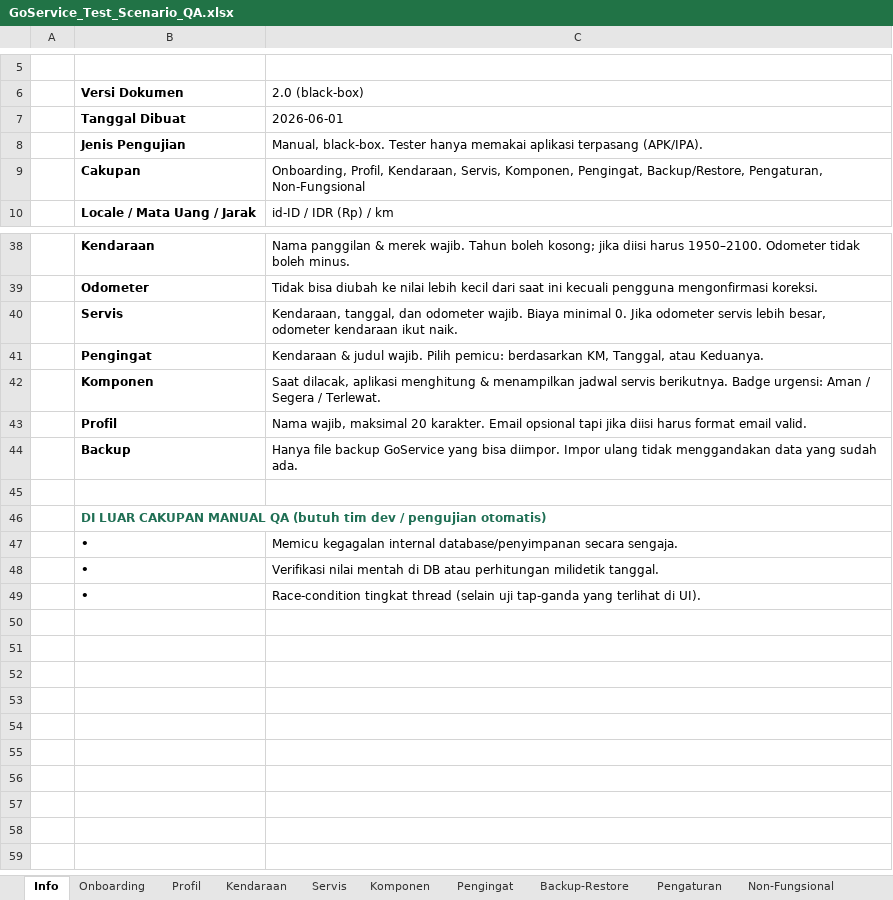
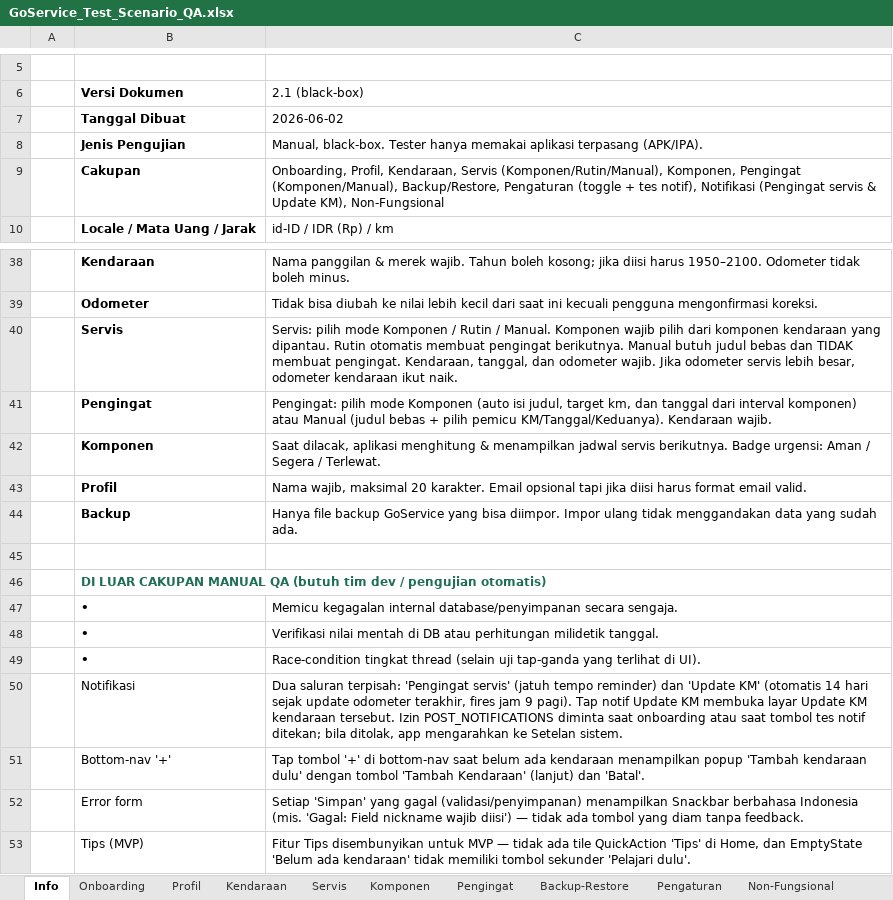
Before and after one commit to muhAzri/go-servis, an Excel workbook: docs/qa/GoService_Test_Scenario_QA.xlsx, sheet Info, drawn as a sheet; only a part is shown, gaps mark what is left out; values as stored, in another font and other column widths than the file's, no borders; the diff names each change by its address in the sheet, - before the commit and + after, or states it on an @@ line.

Commit message:
docs: refresh README and QA workbook for AddService/AddReminder modes and Update KM notifications
README:
- Rewrite the Service records / Reminders / Notifications bullets around
  the new modes (Komponen / Rutin / Manual; Komponen / Manual) and the
  dual notification channels (Pengingat servis + Update KM) with their
  Settings toggles and test-fire shortcuts.
- Note the removed in-Home permission banner (permission is strictly
  onboarding) and the bottom-nav '+' empty-garage confirm popup.
- Add a bullet for the global Snackbar error surfacing (no more silent
  Failed events).
- Mark the `tip` feature as hidden until post-MVP; refresh tech-stack
  rows for AGP 9.1.1 / Gradle 9.3.1, Kotlinx Datetime 0.8 +
  kotlin.time.Instant, and the two notification channels behind the
  shared planners/schedulers.

QA workbook (GoService_Test_Scenario_QA.xlsx):
- Info: bump version 2.0 -> 2.1 (2026-06-02). Update Servis + Pengingat
  product-rule rows; append Notifikasi, Bottom-nav '+', Error form, and
  Tips (MVP) rules.
- Servis: rewrite SVC-001 around the default Komponen mode; replace the
  obsolete "Semua jenis servis tersedia" row with a mode-picker UI
  scenario and clarify per-vehicle component sourcing. Add SVC-022..028
  for Komponen empty state, Rutin (auto-reminder), Manual (no reminder
  + title required), vehicle-switch pruning, Snackbar error feedback,
  and the empty-garage bottom-nav '+' guard.
- Pengingat: relabel RMD-001..003 + RMD-006/008 as Manual-mode
  scenarios; rewrite RMD-007 around Komponen-mode auto-fill. Add
  RMD-020..024 for the mode picker, Komponen empty state, deep-link
  preselect from TrackedComponentDetail, Indonesian trigger labels in
  the list, and the reminder-notification tap deep-link.
- Pengaturan: add SET-005..011 for the Update KM toggle, the two test
  notif buttons, the permission-prompt branches (granted / denied /
  pre-13 fallback), the two system notification channels, and the
  14-day auto-trigger observation.
- Kendaraan: add VEH-017..019 for the bottom-nav '+' popup, the
  Kelola/Tambah komponen navigation regression coverage from Home, and
  the "Servis terakhir" section now reading real history.

```diff
--- a/docs/qa/GoService_Test_Scenario_QA.xlsx (sheet Info)
+++ b/docs/qa/GoService_Test_Scenario_QA.xlsx (sheet Info)
-C6: 2.0 (black-box)
+C6: 2.1 (black-box)
-C7 (2.1 (black-box)): 2026-06-01
+C7 (2.1 (black-box)): 2026-06-02
-C9 (2.1 (black-box)): …Profil, Kendaraan, Servis, Komponen, Pengingat, Backup/Restore, Pengaturan, Non-Fungsional
+C9 (2.1 (black-box)): …Profil, Kendaraan, Servis (Komponen/Rutin/Manual), Komponen, Pengingat (Komponen/Manual), Backup/Restore, Pengaturan (toggle + tes notif), Notifikasi (Pengingat servis & Update KM), Non-Fungsional
-C40 (2.1 (black-box)): Kendaraan, tanggal, dan odometer wajib. Biaya minimal 0. Jika odometer…
+C40 (2.1 (black-box)): Servis: pilih mode Komponen / Rutin / Manual. Komponen wajib pilih dari komponen kendaraan yang dipantau. Rutin otomatis membuat pengingat berikutnya. Manual butuh judul bebas dan TIDAK membuat pengingat. Kendaraan, tanggal, dan odometer wajib. Jika odometer…
-C41 (2.1 (black-box)): Kendaraan & judul wajib. Pilih pemicu: berdasarkan KM, Tanggal, atau Keduanya.
+C41 (2.1 (black-box)): Pengingat: pilih mode Komponen (auto isi judul, target km, dan tanggal dari interval komponen) atau Manual (judul bebas + pilih pemicu KM/Tanggal/Keduanya). Kendaraan wajib.
+row 50:  | Notifikasi | Dua saluran terpisah: 'Pengingat servis' (jatuh tempo reminder) dan 'Update KM' (otomatis 14 hari sejak update odometer terakhir, fires jam 9 pagi). Tap notif Update KM membuka layar Update KM kendaraan tersebut. Izin POST_NOTIFICATIONS diminta saat onboarding atau saat tombol tes notif ditekan; bila ditolak, app mengarahkan ke Setelan sistem.
+row 51:  | Bottom-nav '+' | Tap tombol '+' di bottom-nav saat belum ada kendaraan menampilkan popup 'Tambah kendaraan dulu' dengan tombol 'Tambah Kendaraan' (lanjut) dan 'Batal'.
+row 52:  | Error form | Setiap 'Simpan' yang gagal (validasi/penyimpanan) menampilkan Snackbar berbahasa Indonesia (mis. 'Gagal: Field nickname wajib diisi') — tidak ada tombol yang diam tanpa feedback.
+row 53:  | Tips (MVP) | Fitur Tips disembunyikan untuk MVP — tidak ada tile QuickAction 'Tips' di Home, dan EmptyState 'Belum ada kendaraan' tidak memiliki tombol sekunder 'Pelajari dulu'.
```
Also changed, not shown: sheet Servis, sheet Pengaturan, sheet Pengingat, sheet Kendaraan, 1 other file.
